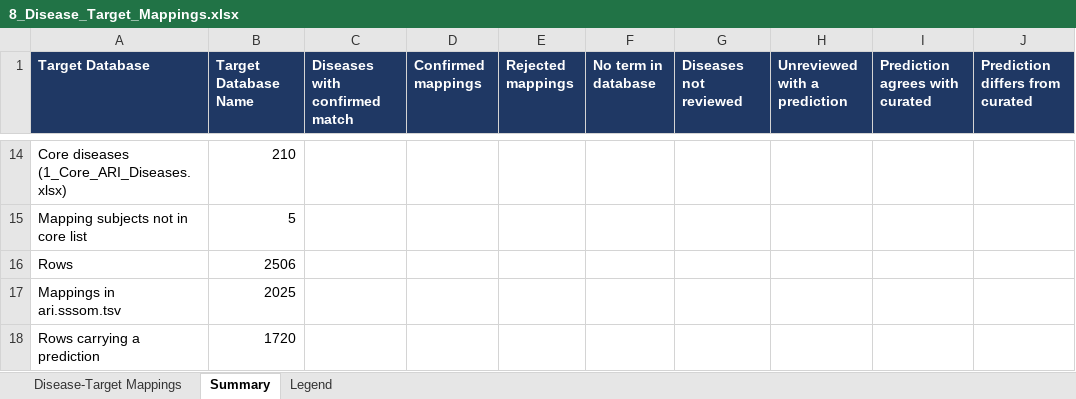
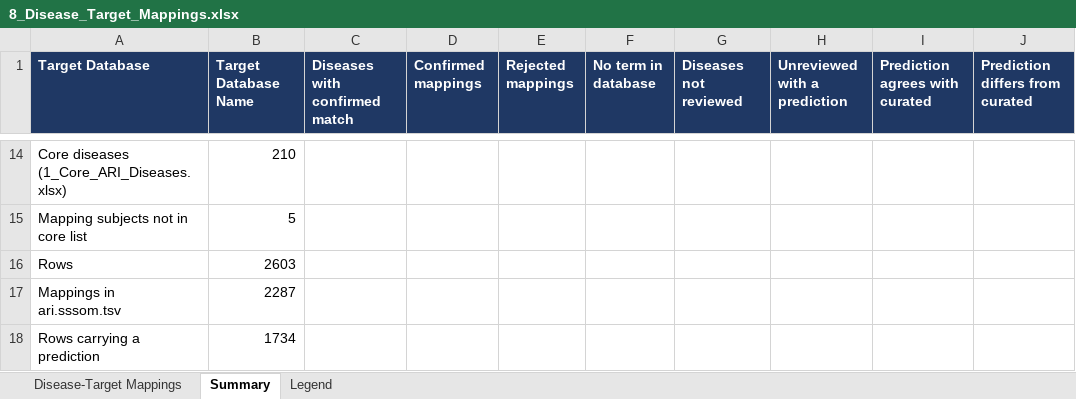
Before and after one commit to KrishnaTO/ARI, an Excel workbook: data/4-reports/8_Disease_Target_Mappings.xlsx, sheet Summary, drawn as a sheet; only a part is shown, gaps mark what is left out; values as stored, in another font and other column widths than the file's, no borders; the diff covers the shown part only; the diff names each change by its address in the sheet, - before the commit and + after, or states it on an @@ line.

```diff
--- a/data/4-reports/8_Disease_Target_Mappings.xlsx (sheet Summary)
+++ b/data/4-reports/8_Disease_Target_Mappings.xlsx (sheet Summary)
-B16 (Target Database Name): 2506
+B16 (Target Database Name): 2603
-B17 (Target Database Name): 2025
+B17 (Target Database Name): 2287
-B18 (Target Database Name): 1720
+B18 (Target Database Name): 1734
```
Also changed, not shown: 59 edited cells elsewhere in this sheet, sheet Disease-Target Mappings, 6 other files.
